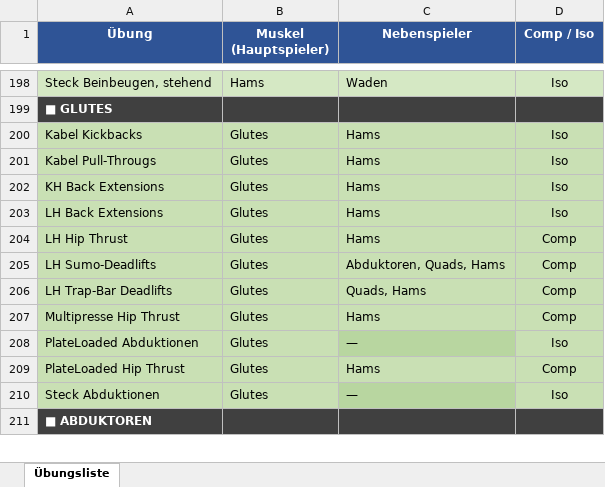
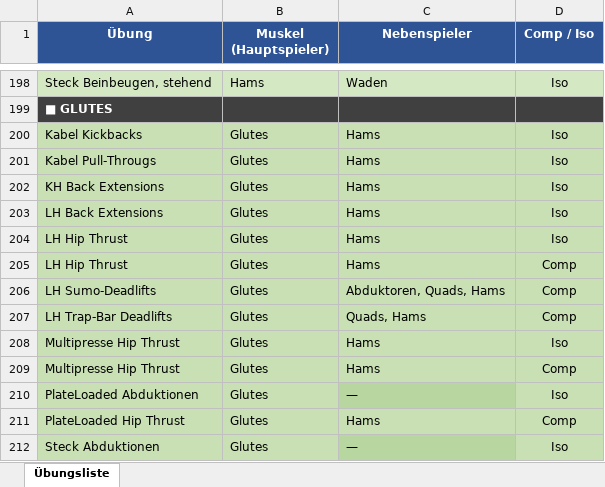
Before and after one commit to latissimus/blast-trainer, an Excel workbook: Übungskatalog.xlsx, sheet Übungsliste, drawn as a sheet; only a part is shown, gaps mark what is left out; the shorter side is filled out with more unchanged rows; values as stored, in another font and other column widths than the file's, no borders; the diff names each change by its address in the sheet, - before the commit and + after, or states it on an @@ line.

Commit message:
Verbesserungen

```diff
--- a/Übungskatalog.xlsx (sheet Übungsliste)
+++ b/Übungskatalog.xlsx (sheet Übungsliste)
+row 204: LH Hip Thrust | Glutes | Hams | Iso
+row 208: Multipresse Hip Thrust | Glutes | Hams | Iso
```
